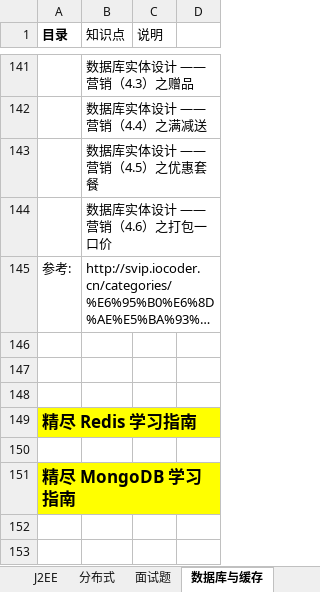
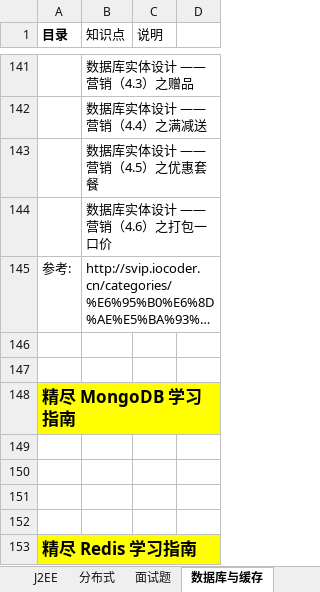
Before and after one commit to fxwfang/note, an Excel workbook: 知识列表.xlsx, sheet 数据库与缓存, drawn as a sheet; only a part is shown, gaps mark what is left out; long unchanged cells end in …; values as stored, in another font and other column widths than the file's, no borders; removed rows and columns are numbered as before the commit, all else as after; the diff names each change by its address in the sheet, - before the commit and + after, or states it on an @@ line.

```diff
--- a/知识列表.xlsx (sheet 数据库与缓存)
+++ b/知识列表.xlsx (sheet 数据库与缓存)
@@ row 151 moved to row 148: 精尽 MongoDB 学习指南 @@
+row 149: (empty)
+row 150: (empty)
+row 151: (empty)
-row 150: (empty)
```
Also changed, not shown: 1 other file.
